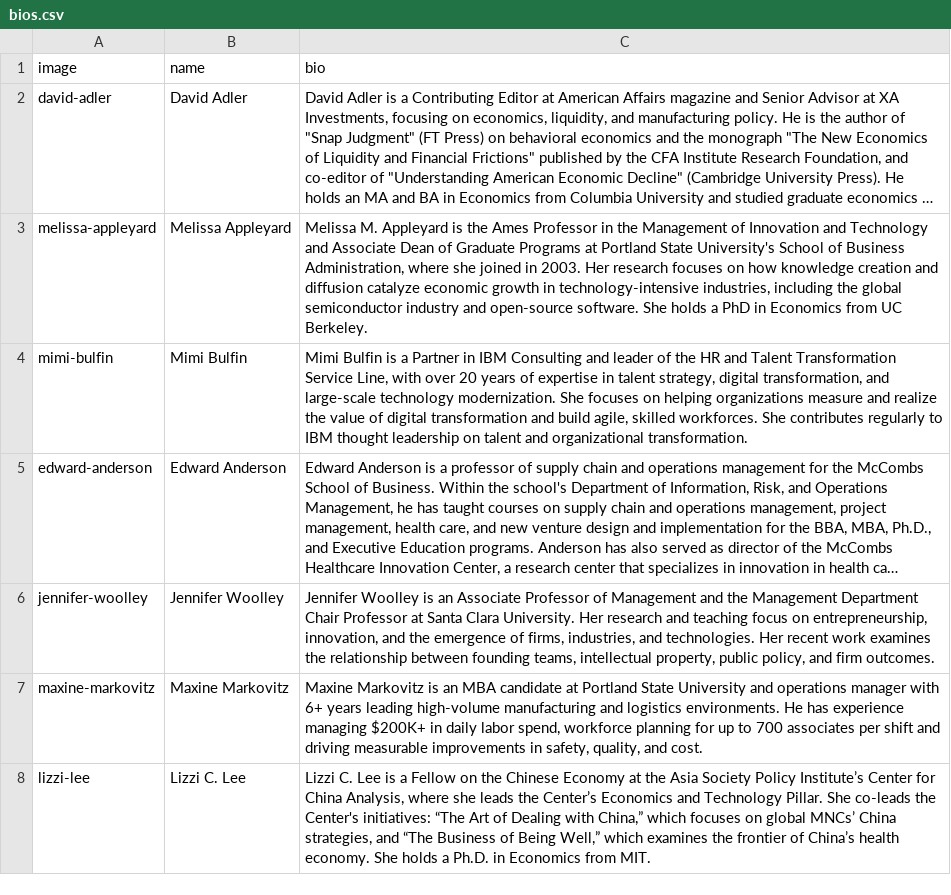
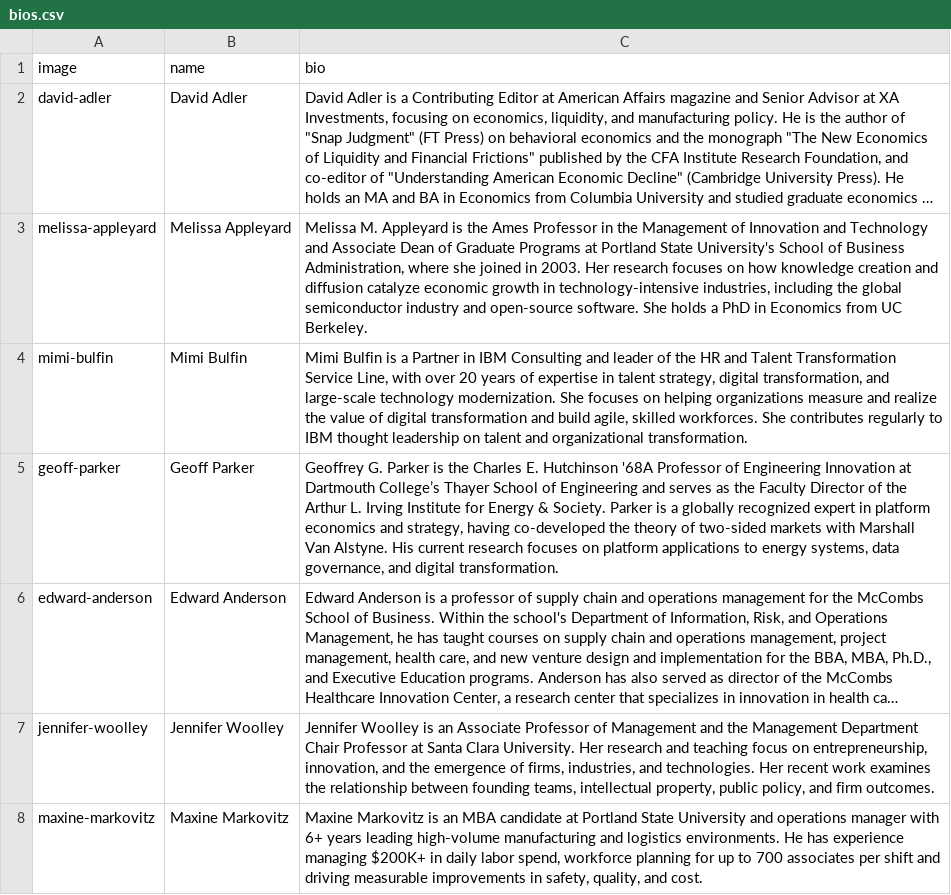
Before and after one commit to jhelvy/isa-2026-schedule, a CSV file: data/bios.csv, drawn as a sheet; only a part is shown; the shorter side is filled out with more unchanged rows; long unchanged cells end in …; the diff names each change by its address in the sheet, - before the commit and + after, or states it on an @@ line.

```diff
--- a/data/bios.csv
+++ b/data/bios.csv
+row 5: geoff-parker | Geoff Parker | Geoffrey G. Parker is the Charles E. Hutchinson '68A Professor of Engineering Innovation at Dartmouth College’s Thayer School of Engineering and serves as the Faculty Director of the Arthur L. Irving Institute for Energy & Society. Parker is a globally recognized expert in platform economics and strategy, having co-developed the theory of two-sided markets with Marshall Van Alstyne. His current research focuses on platform applications to energy systems, data governance, and digital transformation.
```
Also changed, not shown: data/schedule.csv, data/self-sessions.csv, 15 other files.
